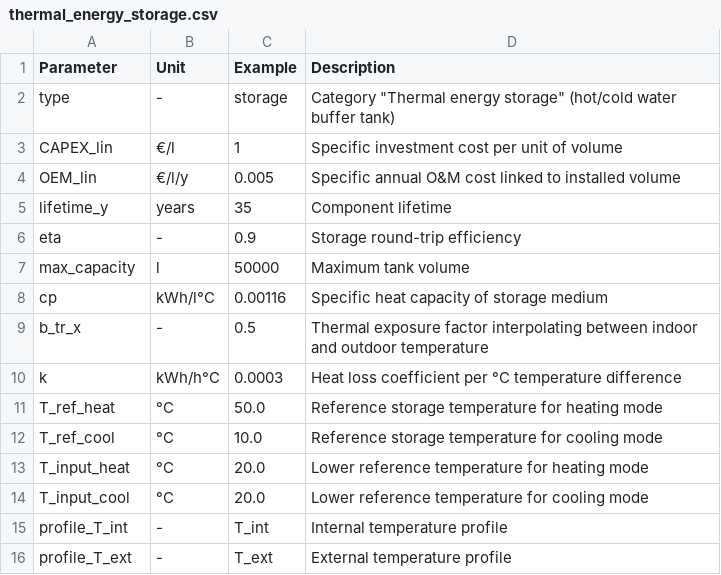
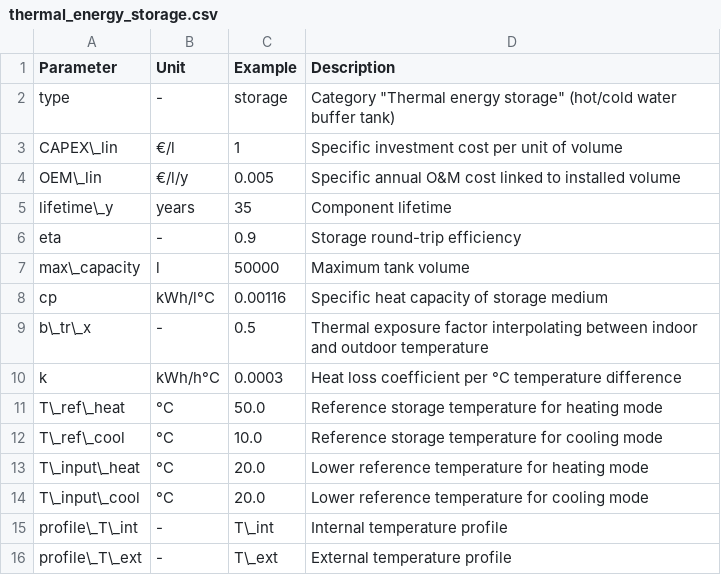
Before and after one commit to SPSUnipi/EnergyCommunity.jl, a CSV file: docs/src/configtables/thermal_energy_storage.csv, drawn as a sheet.

```diff
--- a/docs/src/configtables/thermal_energy_storage.csv
+++ b/docs/src/configtables/thermal_energy_storage.csv
@@ -2,15 +2,15 @@ Parameter,Unit,Example,Description
 type,-,storage,Category "Thermal energy storage" (hot/cold water buffer tank)
-CAPEX_lin,€/l,1,Specific investment cost per unit of volume
-OEM_lin,€/l/y,0.005,Specific annual O&M cost linked to installed volume
-lifetime_y,years,35,Component lifetime
+CAPEX\_lin,€/l,1,Specific investment cost per unit of volume
+OEM\_lin,€/l/y,0.005,Specific annual O&M cost linked to installed volume
+lifetime\_y,years,35,Component lifetime
 eta,-,0.9,Storage round-trip efficiency
-max_capacity,l,50000,Maximum tank volume
+max\_capacity,l,50000,Maximum tank volume
 cp,kWh/l°C,0.00116,Specific heat capacity of storage medium
-b_tr_x,-,0.5,Thermal exposure factor interpolating between indoor and outdoor temperature
+b\_tr\_x,-,0.5,Thermal exposure factor interpolating between indoor and outdoor temperature
 k,kWh/h°C,0.0003,Heat loss coefficient per °C temperature difference
-T_ref_heat,°C,50.0,Reference storage temperature for heating mode
-T_ref_cool,°C,10.0,Reference storage temperature for cooling mode
-T_input_heat,°C,20.0,Lower reference temperature for heating mode
-T_input_cool,°C,20.0,Lower reference temperature for cooling mode
-profile_T_int,-,T_int,Internal temperature profile
-profile_T_ext,-,T_ext,External temperature profile
+T\_ref\_heat,°C,50.0,Reference storage temperature for heating mode
+T\_ref\_cool,°C,10.0,Reference storage temperature for cooling mode
+T\_input\_heat,°C,20.0,Lower reference temperature for heating mode
+T\_input\_cool,°C,20.0,Lower reference temperature for cooling mode
+profile\_T\_int,-,T\_int,Internal temperature profile
+profile\_T\_ext,-,T\_ext,External temperature profile
```
Also changed, not shown: docs/src/configtables/battery.csv, docs/src/configtables/general.csv, 19 other files.
